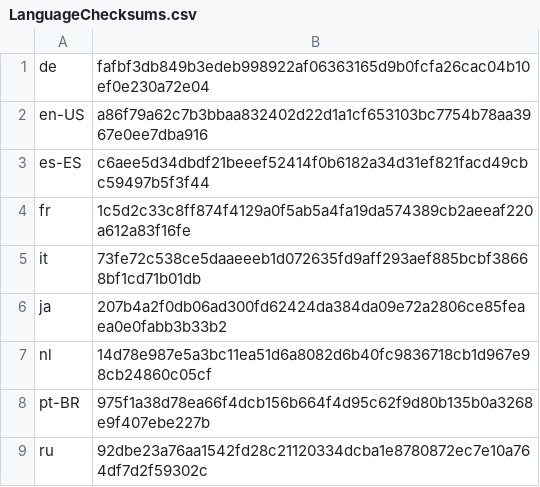
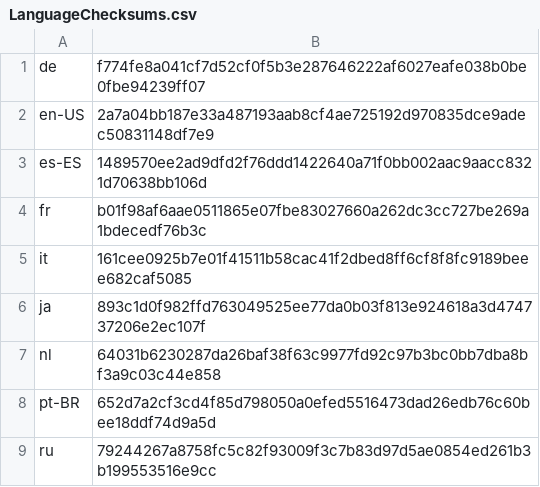
Before and after one commit to basvandenbrink/chocolatey-packages, a CSV file: betterbird/tools/LanguageChecksums.csv, drawn as a sheet.

Commit message:
AU: 1 updated - betterbird [skip ci] https://gist.github.com/basvandenbrink/cf2abf8d848094bfaf2fa984a0c85745/b9e984b0474b35d95451b327761a0ef12310dc0a

```diff
--- a/betterbird/tools/LanguageChecksums.csv
+++ b/betterbird/tools/LanguageChecksums.csv
@@ -1,9 +1,9 @@
-de|fafbf3db849b3edeb998922af06363165d9b0fcfa26cac04b10ef0e230a72e04
-en-US|a86f79a62c7b3bbaa832402d22d1a1cf653103bc7754b78aa3967e0ee7dba916
-es-ES|c6aee5d34dbdf21beeef52414f0b6182a34d31ef821facd49cbc59497b5f3f44
-fr|1c5d2c33c8ff874f4129a0f5ab5a4fa19da574389cb2aeeaf220a612a83f16fe
-it|73fe72c538ce5daaeeeb1d072635fd9aff293aef885bcbf38668bf1cd71b01db
-ja|207b4a2f0db06ad300fd62424da384da09e72a2806ce85feaea0e0fabb3b33b2
-nl|14d78e987e5a3bc11ea51d6a8082d6b40fc9836718cb1d967e98cb24860c05cf
-pt-BR|975f1a38d78ea66f4dcb156b664f4d95c62f9d80b135b0a3268e9f407ebe227b
-ru|92dbe23a76aa1542fd28c21120334dcba1e8780872ec7e10a764df7d2f59302c
+de|f774fe8a041cf7d52cf0f5b3e287646222af6027eafe038b0be0fbe94239ff07
+en-US|2a7a04bb187e33a487193aab8cf4ae725192d970835dce9adec50831148df7e9
+es-ES|1489570ee2ad9dfd2f76ddd1422640a71f0bb002aac9aacc8321d70638bb106d
+fr|b01f98af6aae0511865e07fbe83027660a262dc3cc727be269a1bdecedf76b3c
+it|161cee0925b7e01f41511b58cac41f2dbed8ff6cf8f8fc9189beee682caf5085
+ja|893c1d0f982ffd763049525ee77da0b03f813e924618a3d474737206e2ec107f
+nl|64031b6230287da26baf38f63c9977fd92c97b3bc0bb7dba8bf3a9c03c44e858
+pt-BR|652d7a2cf3cd4f85d798050a0efed5516473dad26edb76c60bee18ddf74d9a5d
+ru|79244267a8758fc5c82f93009f3c7b83d97d5ae0854ed261b3b199553516e9cc
```
Also changed, not shown: 2 other files.
